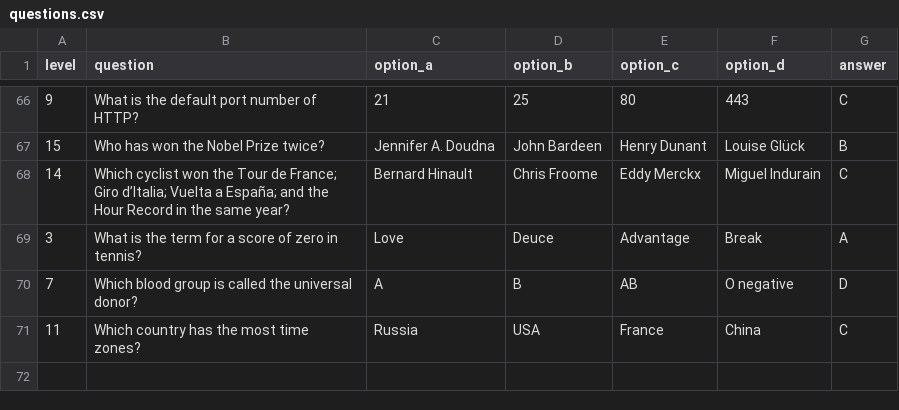
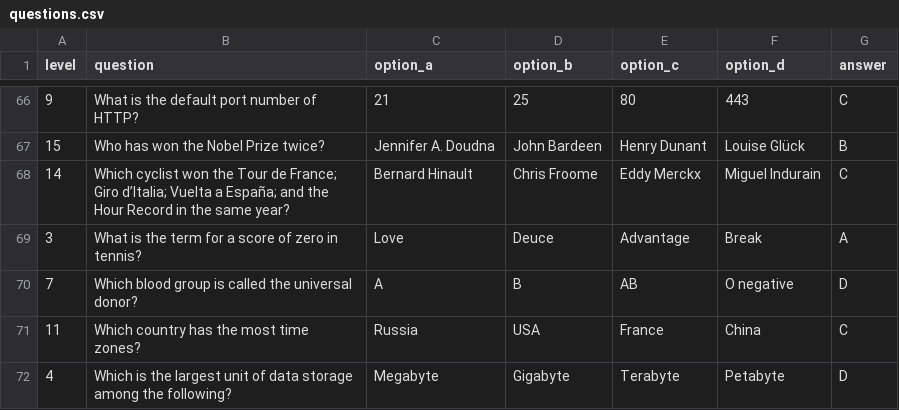
Before and after one commit to RajMujmer/KBC, a CSV file: questions.csv, drawn as a sheet; only a part is shown, gaps mark what is left out; the diff names each change by its address in the sheet, - before the commit and + after, or states it on an @@ line.

Commit message:
Modify questions in questions.csv
Updated questions.csv by adding new questions and options, and correcting some existing entries.

```diff
--- a/questions.csv
+++ b/questions.csv
+row 72: 4 | Which is the largest unit of data storage among the following? | Megabyte | Gigabyte | Terabyte | Petabyte | D
```
